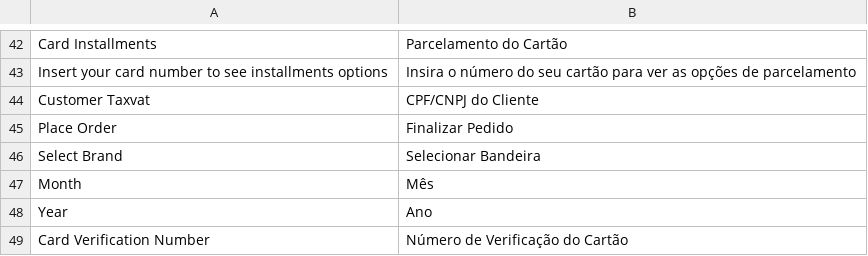
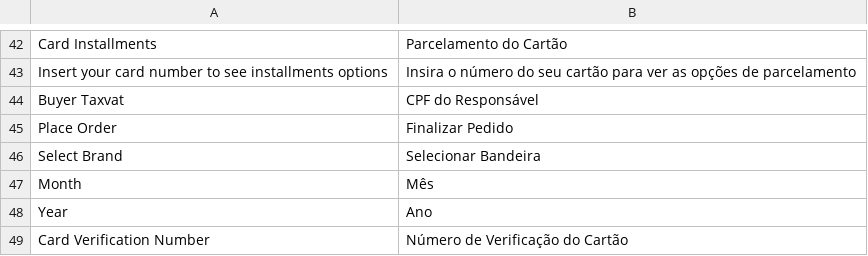
Before and after one commit to vindi/magento2-payments, a CSV file: i18n/pt_BR.csv, drawn as a sheet; only a part is shown, gaps mark what is left out; removed rows and columns are numbered as before the commit, all else as after; the diff names each change by its address in the sheet, - before the commit and + after, or states it on an @@ line.

```diff
--- a/i18n/pt_BR.csv
+++ b/i18n/pt_BR.csv
-row 44: Customer Taxvat | CPF/CNPJ do Cliente
+row 44: Buyer Taxvat | CPF do Responsável
```
Also changed, not shown: i18n/en_US.csv, 12 other files.
